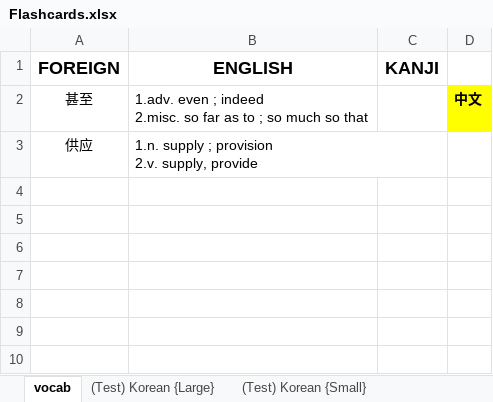
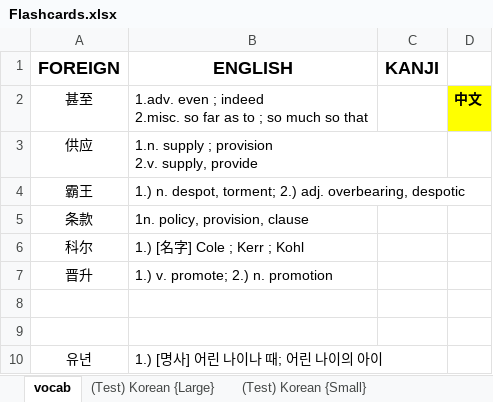
Before and after one commit to mikitz/anki-card-importer, an Excel workbook: Flashcards.xlsx, sheet vocab, drawn as a sheet; values as stored, in another font and other column widths than the file's, no borders; the diff names each change by its address in the sheet, - before the commit and + after, or states it on an @@ line.

Commit message:
today's vocab

```diff
--- a/Flashcards.xlsx (sheet vocab)
+++ b/Flashcards.xlsx (sheet vocab)
+row 4: 霸王 | 1.) n. despot, torment; 2.) adj. overbearing, despotic
+row 5: 条款 | 1n. policy, provision, clause
+row 6: 科尔 | 1.) [名字] Cole ; Kerr ; Kohl
+row 7: 晋升 | 1.) v. promote; 2.) n. promotion
+row 8: (empty)
+row 9: (empty)
+row 10: 유년 | 1.) [명사] 어린 나이나 때; 어린 나이의 아이
```
